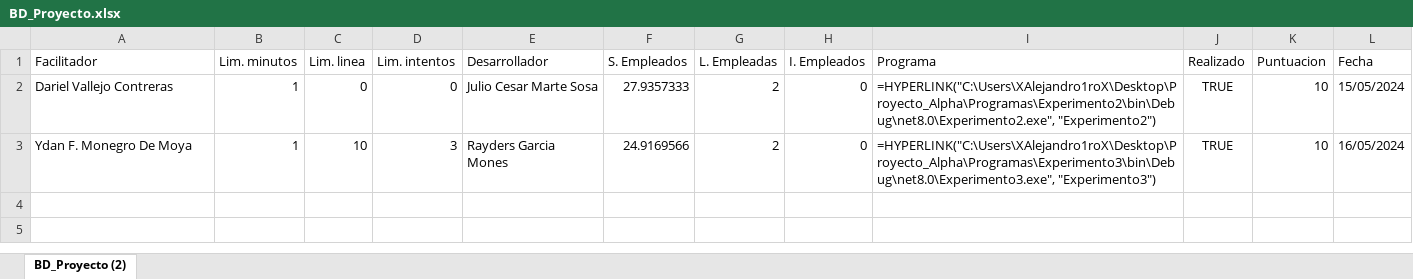
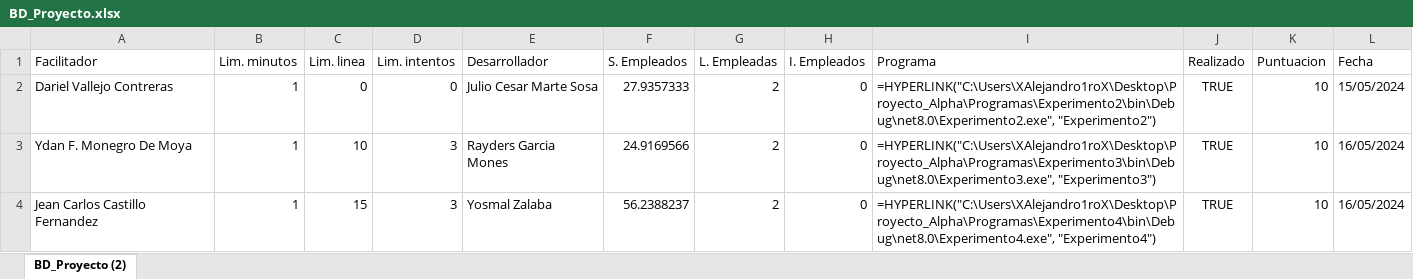
Before and after one commit to Alejandro1ro/Developer-Cod-Flashback, an Excel workbook: BD_Proyecto.xlsx, sheet BD_Proyecto (2), drawn as a sheet; values as stored, in another font and other column widths than the file's, no borders; table styles not drawn; the diff names each change by its address in the sheet, - before the commit and + after, or states it on an @@ line.

```diff
--- a/BD_Proyecto.xlsx (sheet BD_Proyecto (2))
+++ b/BD_Proyecto.xlsx (sheet BD_Proyecto (2))
+row 4: Jean Carlos Castillo Fernandez | 1 | 15 | 3 | Yosmal Zalaba | 56.2388237 | 2 | 0 | =HYPERLINK("C:\Users\XAlejandro1roX\Desktop\Proyecto_Alpha\Programas\Experimento4\bin\Debug\net8.0\Experimento4.exe", "Experimento4") | TRUE | 10 | 16/05/2024
```
Also changed, not shown: 40 other files.
